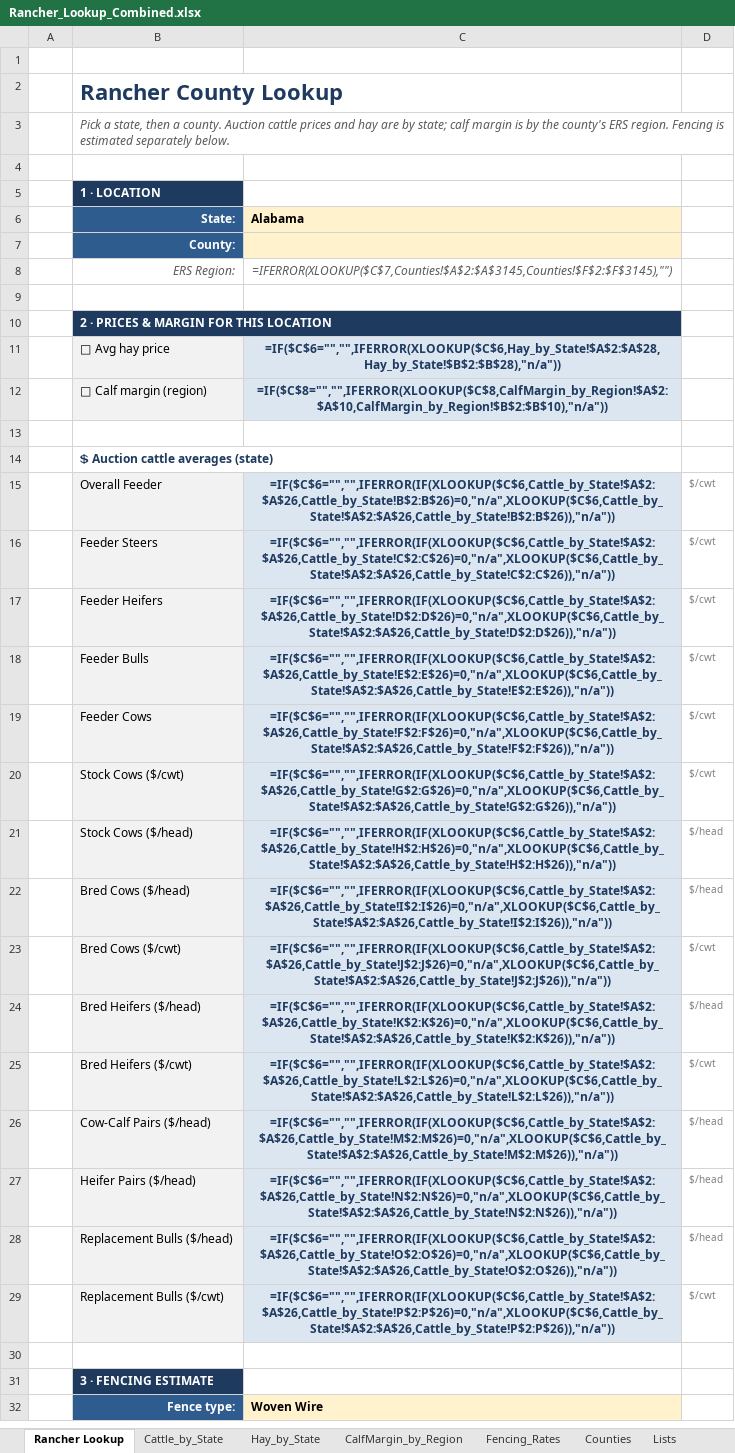
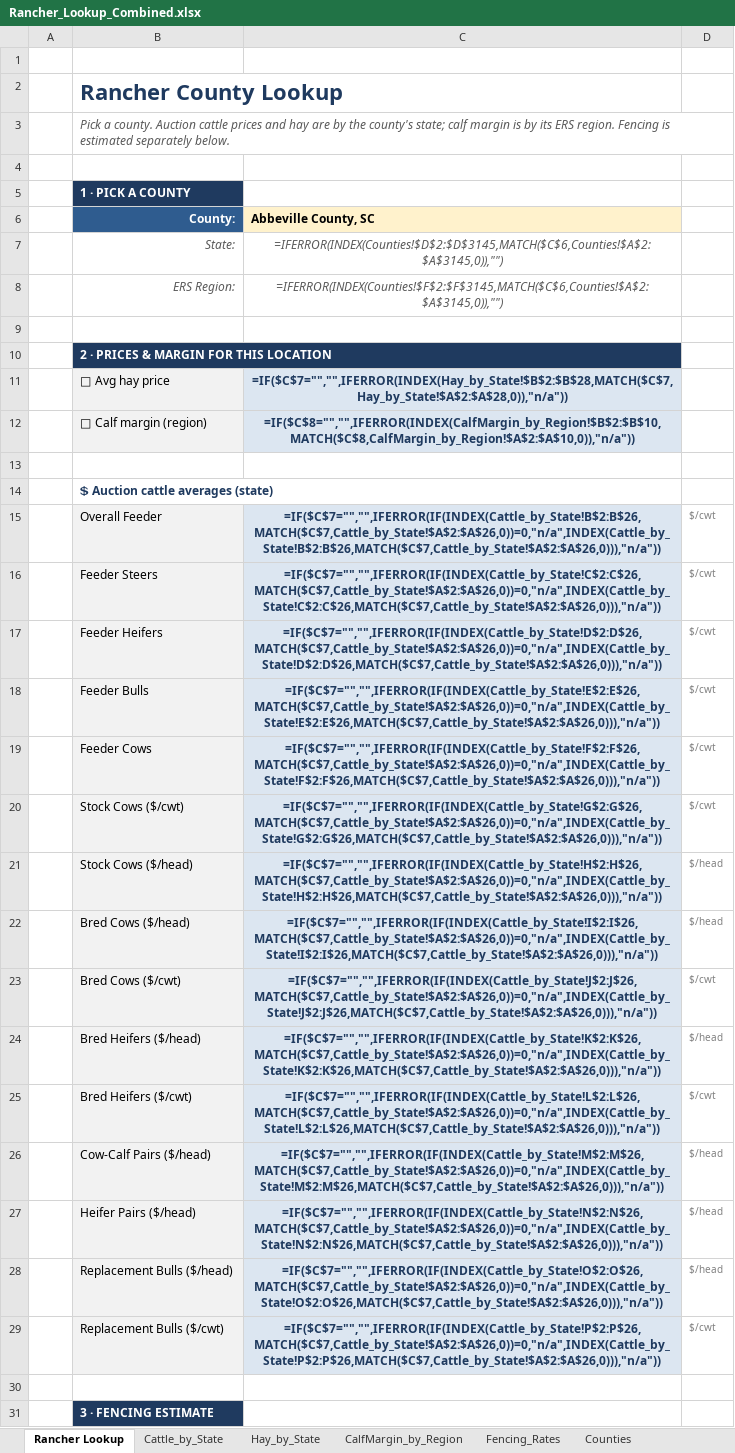
Before and after one commit to JocelynF4/Cow-Calf-USDA-Averages, an Excel workbook: Rancher_Lookup_Combined.xlsx, sheet Rancher Lookup, drawn as a sheet; only a part is shown; the shorter side is filled out with more unchanged rows; values as stored, in another font and other column widths than the file's, no borders; formulas without a stored value are shown as written; removed rows and columns are numbered as before the commit, all else as after; the diff covers the shown part only; the diff names each change by its address in the sheet, - before the commit and + after, or states it on an @@ line.

```diff
--- a/Rancher_Lookup_Combined.xlsx (sheet Rancher Lookup)
+++ b/Rancher_Lookup_Combined.xlsx (sheet Rancher Lookup)
-sheet tab: Lists
-B3: Pick a state, then a county. Auction cattle prices and hay are by state; calf margin is by the county's ERS region.…
+B3: Pick a county. Auction cattle prices and hay are by the county's state; calf margin is by its ERS region.…
-B5: 1 · LOCATION
+B5: 1 · PICK A COUNTY
+row 6:  | County: | Abbeville County, SC
@@ B7:C7 bold: on → off, italic: off → on @@
@@ B7 fill: #2F5C8F → none, text colour: #FFFFFF → #595959 @@
-C7: Alabama
+C7: =IFERROR(INDEX(Counties!$D$2:$D$3145,MATCH($C$6,Counties!$A$2:$A$3145,0)),"")
@@ C7 fill: #FFF2CC → none, text colour: black → #595959, alignment: left → center @@
-row 7:  | County:
-C8: =IFERROR(XLOOKUP($C$7,Counties!$A$2:$A$3145,Counties!$F$2:$F$3145),"")
+C8: =IFERROR(INDEX(Counties!$F$2:$F$3145,MATCH($C$6,Counties!$A$2:$A$3145,0)),"")
-C11: =IF($C$6="","",IFERROR(XLOOKUP($C$6,Hay_by_State!$A$2:$A$28,Hay_by_State!$B$2:$B$28),"n/a"))
+C11: =IF($C$7="","",IFERROR(INDEX(Hay_by_State!$B$2:$B$28,MATCH($C$7,Hay_by_State!$A$2:$A$28,0)),"n/a"))
-C12: =IF($C$8="","",IFERROR(XLOOKUP($C$8,CalfMargin_by_Region!$A$2:$A$10,CalfMargin_by_Region!$B$2:$B$10),"n/a"))
+C12: =IF($C$8="","",IFERROR(INDEX(CalfMargin_by_Region!$B$2:$B$10,MATCH($C$8,CalfMargin_by_Region!$A$2:$A$10,0)),"n/a"))
-C15: =IF($C$6="","",IFERROR(IF(XLOOKUP($C$6,Cattle_by_State!$A$2:$A$26,Cattle_by_State!B$2:B$26)=0,"n/a",XLOOKUP($C$6,Cattle_by_State!$A$2:$A$26,Cattle_by_State!B$2:B$26)),"n/a"))
+C15: =IF($C$7="","",IFERROR(IF(INDEX(Cattle_by_State!B$2:B$26,MATCH($C$7,Cattle_by_State!$A$2:$A$26,0))=0,"n/a",INDEX(Cattle_by_State!B$2:B$26,MATCH($C$7,Cattle_by_State!$A$2:$A$26,0))),"n/a"))
-C16: =IF($C$6="","",IFERROR(IF(XLOOKUP($C$6,Cattle_by_State!$A$2:$A$26,Cattle_by_State!C$2:C$26)=0,"n/a",XLOOKUP($C$6,Cattle_by_State!$A$2:$A$26,Cattle_by_State!C$2:C$26)),"n/a"))
+C16: =IF($C$7="","",IFERROR(IF(INDEX(Cattle_by_State!C$2:C$26,MATCH($C$7,Cattle_by_State!$A$2:$A$26,0))=0,"n/a",INDEX(Cattle_by_State!C$2:C$26,MATCH($C$7,Cattle_by_State!$A$2:$A$26,0))),"n/a"))
-C17: =IF($C$6="","",IFERROR(IF(XLOOKUP($C$6,Cattle_by_State!$A$2:$A$26,Cattle_by_State!D$2:D$26)=0,"n/a",XLOOKUP($C$6,Cattle_by_State!$A$2:$A$26,Cattle_by_State!D$2:D$26)),"n/a"))
+C17: =IF($C$7="","",IFERROR(IF(INDEX(Cattle_by_State!D$2:D$26,MATCH($C$7,Cattle_by_State!$A$2:$A$26,0))=0,"n/a",INDEX(Cattle_by_State!D$2:D$26,MATCH($C$7,Cattle_by_State!$A$2:$A$26,0))),"n/a"))
-C18: =IF($C$6="","",IFERROR(IF(XLOOKUP($C$6,Cattle_by_State!$A$2:$A$26,Cattle_by_State!E$2:E$26)=0,"n/a",XLOOKUP($C$6,Cattle_by_State!$A$2:$A$26,Cattle_by_State!E$2:E$26)),"n/a"))
+C18: =IF($C$7="","",IFERROR(IF(INDEX(Cattle_by_State!E$2:E$26,MATCH($C$7,Cattle_by_State!$A$2:$A$26,0))=0,"n/a",INDEX(Cattle_by_State!E$2:E$26,MATCH($C$7,Cattle_by_State!$A$2:$A$26,0))),"n/a"))
-C19: =IF($C$6="","",IFERROR(IF(XLOOKUP($C$6,Cattle_by_State!$A$2:$A$26,Cattle_by_State!F$2:F$26)=0,"n/a",XLOOKUP($C$6,Cattle_by_State!$A$2:$A$26,Cattle_by_State!F$2:F$26)),"n/a"))
+C19: =IF($C$7="","",IFERROR(IF(INDEX(Cattle_by_State!F$2:F$26,MATCH($C$7,Cattle_by_State!$A$2:$A$26,0))=0,"n/a",INDEX(Cattle_by_State!F$2:F$26,MATCH($C$7,Cattle_by_State!$A$2:$A$26,0))),"n/a"))
-C20: =IF($C$6="","",IFERROR(IF(XLOOKUP($C$6,Cattle_by_State!$A$2:$A$26,Cattle_by_State!G$2:G$26)=0,"n/a",XLOOKUP($C$6,Cattle_by_State!$A$2:$A$26,Cattle_by_State!G$2:G$26)),"n/a"))
+C20: =IF($C$7="","",IFERROR(IF(INDEX(Cattle_by_State!G$2:G$26,MATCH($C$7,Cattle_by_State!$A$2:$A$26,0))=0,"n/a",INDEX(Cattle_by_State!G$2:G$26,MATCH($C$7,Cattle_by_State!$A$2:$A$26,0))),"n/a"))
-C21: =IF($C$6="","",IFERROR(IF(XLOOKUP($C$6,Cattle_by_State!$A$2:$A$26,Cattle_by_State!H$2:H$26)=0,"n/a",XLOOKUP($C$6,Cattle_by_State!$A$2:$A$26,Cattle_by_State!H$2:H$26)),"n/a"))
+C21: =IF($C$7="","",IFERROR(IF(INDEX(Cattle_by_State!H$2:H$26,MATCH($C$7,Cattle_by_State!$A$2:$A$26,0))=0,"n/a",INDEX(Cattle_by_State!H$2:H$26,MATCH($C$7,Cattle_by_State!$A$2:$A$26,0))),"n/a"))
-C22: =IF($C$6="","",IFERROR(IF(XLOOKUP($C$6,Cattle_by_State!$A$2:$A$26,Cattle_by_State!I$2:I$26)=0,"n/a",XLOOKUP($C$6,Cattle_by_State!$A$2:$A$26,Cattle_by_State!I$2:I$26)),"n/a"))
+C22: =IF($C$7="","",IFERROR(IF(INDEX(Cattle_by_State!I$2:I$26,MATCH($C$7,Cattle_by_State!$A$2:$A$26,0))=0,"n/a",INDEX(Cattle_by_State!I$2:I$26,MATCH($C$7,Cattle_by_State!$A$2:$A$26,0))),"n/a"))
-C23: =IF($C$6="","",IFERROR(IF(XLOOKUP($C$6,Cattle_by_State!$A$2:$A$26,Cattle_by_State!J$2:J$26)=0,"n/a",XLOOKUP($C$6,Cattle_by_State!$A$2:$A$26,Cattle_by_State!J$2:J$26)),"n/a"))
+C23: =IF($C$7="","",IFERROR(IF(INDEX(Cattle_by_State!J$2:J$26,MATCH($C$7,Cattle_by_State!$A$2:$A$26,0))=0,"n/a",INDEX(Cattle_by_State!J$2:J$26,MATCH($C$7,Cattle_by_State!$A$2:$A$26,0))),"n/a"))
-C24: =IF($C$6="","",IFERROR(IF(XLOOKUP($C$6,Cattle_by_State!$A$2:$A$26,Cattle_by_State!K$2:K$26)=0,"n/a",XLOOKUP($C$6,Cattle_by_State!$A$2:$A$26,Cattle_by_State!K$2:K$26)),"n/a"))
+C24: =IF($C$7="","",IFERROR(IF(INDEX(Cattle_by_State!K$2:K$26,MATCH($C$7,Cattle_by_State!$A$2:$A$26,0))=0,"n/a",INDEX(Cattle_by_State!K$2:K$26,MATCH($C$7,Cattle_by_State!$A$2:$A$26,0))),"n/a"))
-C25: =IF($C$6="","",IFERROR(IF(XLOOKUP($C$6,Cattle_by_State!$A$2:$A$26,Cattle_by_State!L$2:L$26)=0,"n/a",XLOOKUP($C$6,Cattle_by_State!$A$2:$A$26,Cattle_by_State!L$2:L$26)),"n/a"))
+C25: =IF($C$7="","",IFERROR(IF(INDEX(Cattle_by_State!L$2:L$26,MATCH($C$7,Cattle_by_State!$A$2:$A$26,0))=0,"n/a",INDEX(Cattle_by_State!L$2:L$26,MATCH($C$7,Cattle_by_State!$A$2:$A$26,0))),"n/a"))
-C26: =IF($C$6="","",IFERROR(IF(XLOOKUP($C$6,Cattle_by_State!$A$2:$A$26,Cattle_by_State!M$2:M$26)=0,"n/a",XLOOKUP($C$6,Cattle_by_State!$A$2:$A$26,Cattle_by_State!M$2:M$26)),"n/a"))
+C26: =IF($C$7="","",IFERROR(IF(INDEX(Cattle_by_State!M$2:M$26,MATCH($C$7,Cattle_by_State!$A$2:$A$26,0))=0,"n/a",INDEX(Cattle_by_State!M$2:M$26,MATCH($C$7,Cattle_by_State!$A$2:$A$26,0))),"n/a"))
-C27: =IF($C$6="","",IFERROR(IF(XLOOKUP($C$6,Cattle_by_State!$A$2:$A$26,Cattle_by_State!N$2:N$26)=0,"n/a",XLOOKUP($C$6,Cattle_by_State!$A$2:$A$26,Cattle_by_State!N$2:N$26)),"n/a"))
+C27: =IF($C$7="","",IFERROR(IF(INDEX(Cattle_by_State!N$2:N$26,MATCH($C$7,Cattle_by_State!$A$2:$A$26,0))=0,"n/a",INDEX(Cattle_by_State!N$2:N$26,MATCH($C$7,Cattle_by_State!$A$2:$A$26,0))),"n/a"))
-C28: =IF($C$6="","",IFERROR(IF(XLOOKUP($C$6,Cattle_by_State!$A$2:$A$26,Cattle_by_State!O$2:O$26)=0,"n/a",XLOOKUP($C$6,Cattle_by_State!$A$2:$A$26,Cattle_by_State!O$2:O$26)),"n/a"))
+C28: =IF($C$7="","",IFERROR(IF(INDEX(Cattle_by_State!O$2:O$26,MATCH($C$7,Cattle_by_State!$A$2:$A$26,0))=0,"n/a",INDEX(Cattle_by_State!O$2:O$26,MATCH($C$7,Cattle_by_State!$A$2:$A$26,0))),"n/a"))
-C29: =IF($C$6="","",IFERROR(IF(XLOOKUP($C$6,Cattle_by_State!$A$2:$A$26,Cattle_by_State!P$2:P$26)=0,"n/a",XLOOKUP($C$6,Cattle_by_State!$A$2:$A$26,Cattle_by_State!P$2:P$26)),"n/a"))
+C29: =IF($C$7="","",IFERROR(IF(INDEX(Cattle_by_State!P$2:P$26,MATCH($C$7,Cattle_by_State!$A$2:$A$26,0))=0,"n/a",INDEX(Cattle_by_State!P$2:P$26,MATCH($C$7,Cattle_by_State!$A$2:$A$26,0))),"n/a"))
```
Also changed, not shown: 1 edited cell elsewhere in this sheet, 1 other file.
